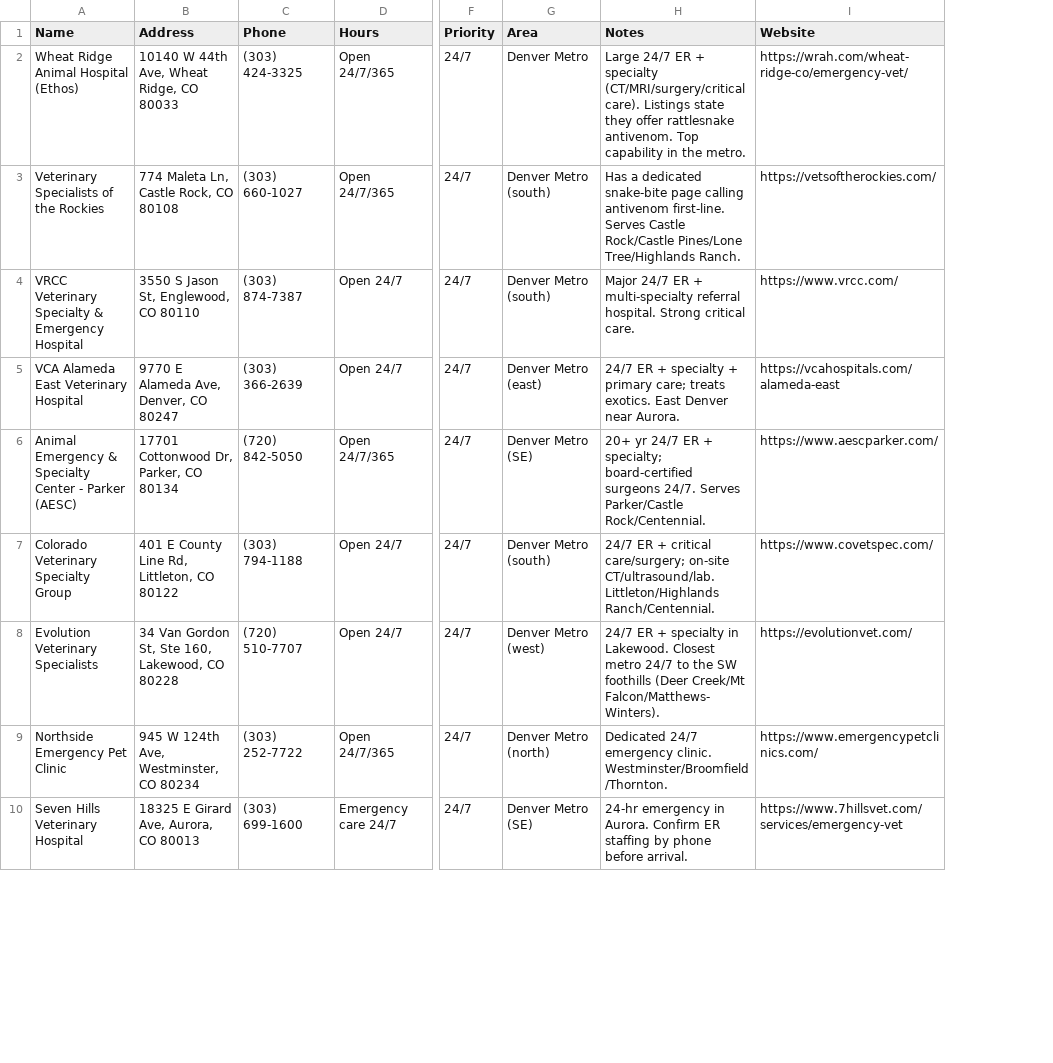
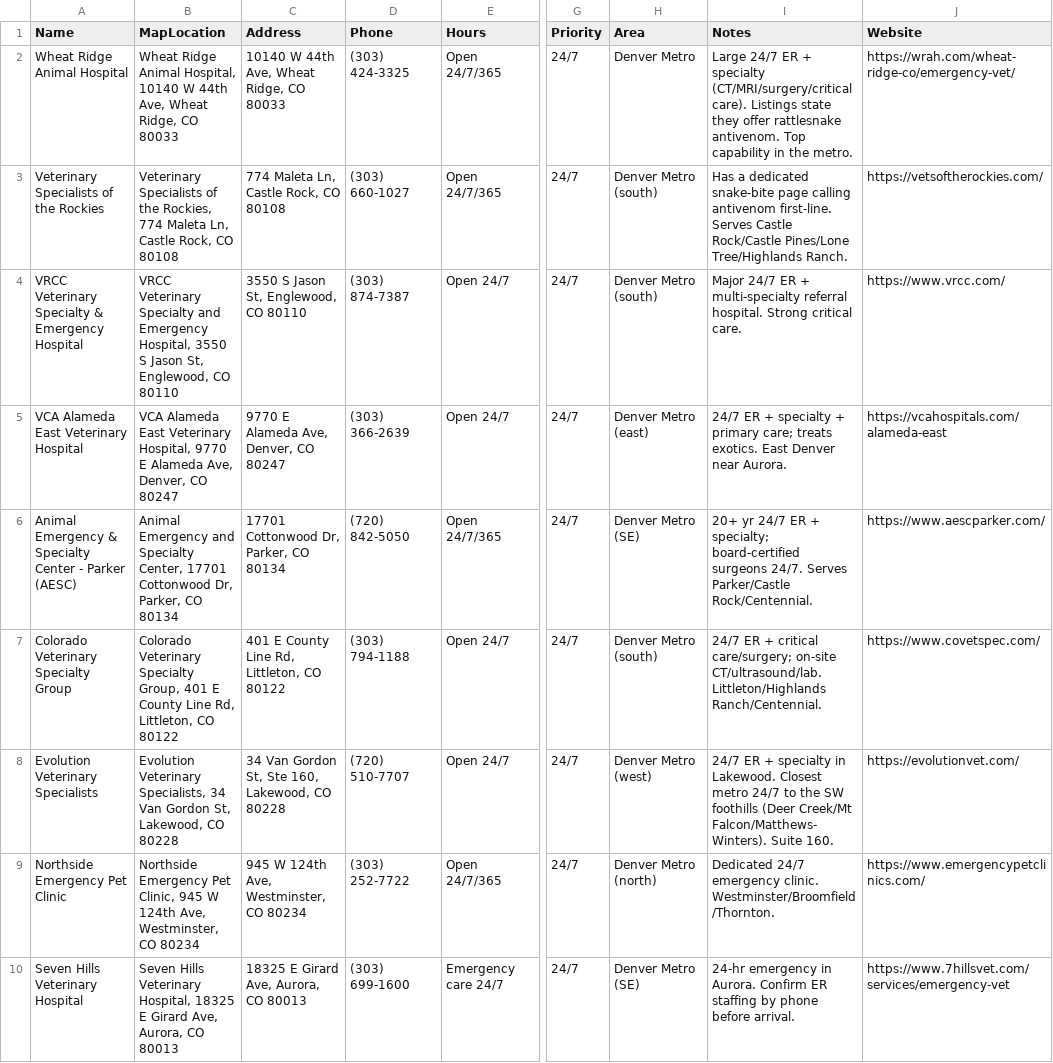
Before and after one commit to christianageno/ricreation_website, a CSV file: rattlesnake-er/rattlesnake-er-colorado.csv, drawn as a sheet; only a part is shown, gaps mark what is left out; addresses are those after the commit; the diff covers the shown part only; the diff names each change by its address in the sheet, - before the commit and + after, or states it on an @@ line.

```diff
--- a/rattlesnake-er/rattlesnake-er-colorado.csv
+++ b/rattlesnake-er/rattlesnake-er-colorado.csv
+column B (MapLocation), rows 2-10: Wheat Ridge Animal Hospital, 10140 W 44th Ave, Wheat Ridge, CO 80033 | Veterinary Specialists of the Rockies, 774 Maleta Ln, Castle Rock, CO 80108 | VRCC Veterinary Specialty and Emergency Hospital, 3550 S Jason St, Englewood, CO 80110 | VCA Alameda East Veterinary Hospital, 9770 E Alameda Ave, Denver, CO 80247 | Animal Emergency and Specialty Center, 17701 Cottonwood Dr, Parker, CO 80134 | Colorado Veterinary Specialty Group, 401 E County Line Rd, Littleton, CO 80122 | Evolution Veterinary Specialists, 34 Van Gordon St, Lakewood, CO 80228 | Northside Emergency Pet Clinic, 945 W 124th Ave, Westminster, CO 80234 | Seven Hills Veterinary Hospital, 18325 E Girard Ave, Aurora, CO 80013
-A2 (Name): Wheat Ridge Animal Hospital (Ethos)
+A2 (Name): Wheat Ridge Animal Hospital
-I8 (Notes): …Creek/Mt Falcon/Matthews-Winters).
+I8 (Notes): …Creek/Mt Falcon/Matthews-Winters). Suite 160.
```
Also changed, not shown: 9 edited cells elsewhere in this file, 1 other file.
